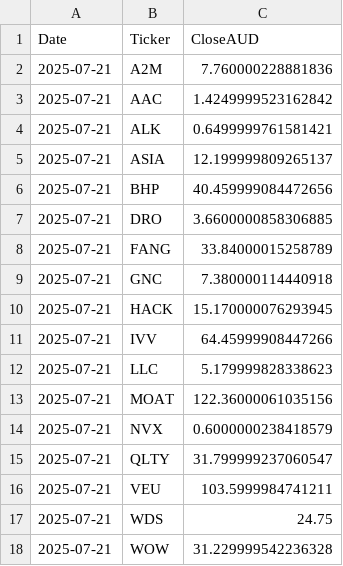
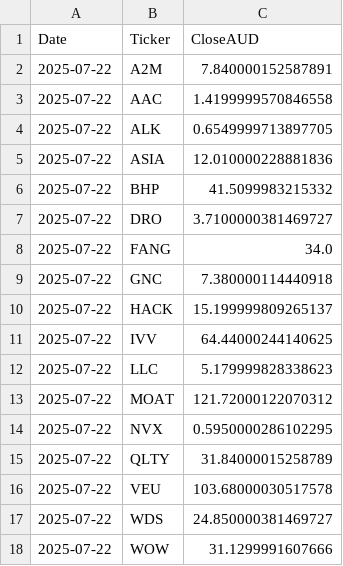
Before and after one commit to NickG83/EOD, a CSV file: data/asx_yfinance_eod.csv, drawn as a sheet.

```diff
--- a/data/asx_yfinance_eod.csv
+++ b/data/asx_yfinance_eod.csv
@@ -1,18 +1,18 @@
 Date,Ticker,CloseAUD
-2025-07-21,A2M,7.760000228881836
-2025-07-21,AAC,1.4249999523162842
-2025-07-21,ALK,0.6499999761581421
-2025-07-21,ASIA,12.199999809265137
-2025-07-21,BHP,40.459999084472656
-2025-07-21,DRO,3.6600000858306885
-2025-07-21,FANG,33.84000015258789
-2025-07-21,GNC,7.380000114440918
-2025-07-21,HACK,15.170000076293945
-2025-07-21,IVV,64.45999908447266
-2025-07-21,LLC,5.179999828338623
-2025-07-21,MOAT,122.36000061035156
-2025-07-21,NVX,0.6000000238418579
-2025-07-21,QLTY,31.799999237060547
-2025-07-21,VEU,103.5999984741211
-2025-07-21,WDS,24.75
-2025-07-21,WOW,31.229999542236328
+2025-07-22,A2M,7.840000152587891
+2025-07-22,AAC,1.4199999570846558
+2025-07-22,ALK,0.6549999713897705
+2025-07-22,ASIA,12.010000228881836
+2025-07-22,BHP,41.5099983215332
+2025-07-22,DRO,3.7100000381469727
+2025-07-22,FANG,34.0
+2025-07-22,GNC,7.380000114440918
+2025-07-22,HACK,15.199999809265137
+2025-07-22,IVV,64.44000244140625
+2025-07-22,LLC,5.179999828338623
+2025-07-22,MOAT,121.72000122070312
+2025-07-22,NVX,0.5950000286102295
+2025-07-22,QLTY,31.84000015258789
+2025-07-22,VEU,103.68000030517578
+2025-07-22,WDS,24.850000381469727
+2025-07-22,WOW,31.1299991607666
```
